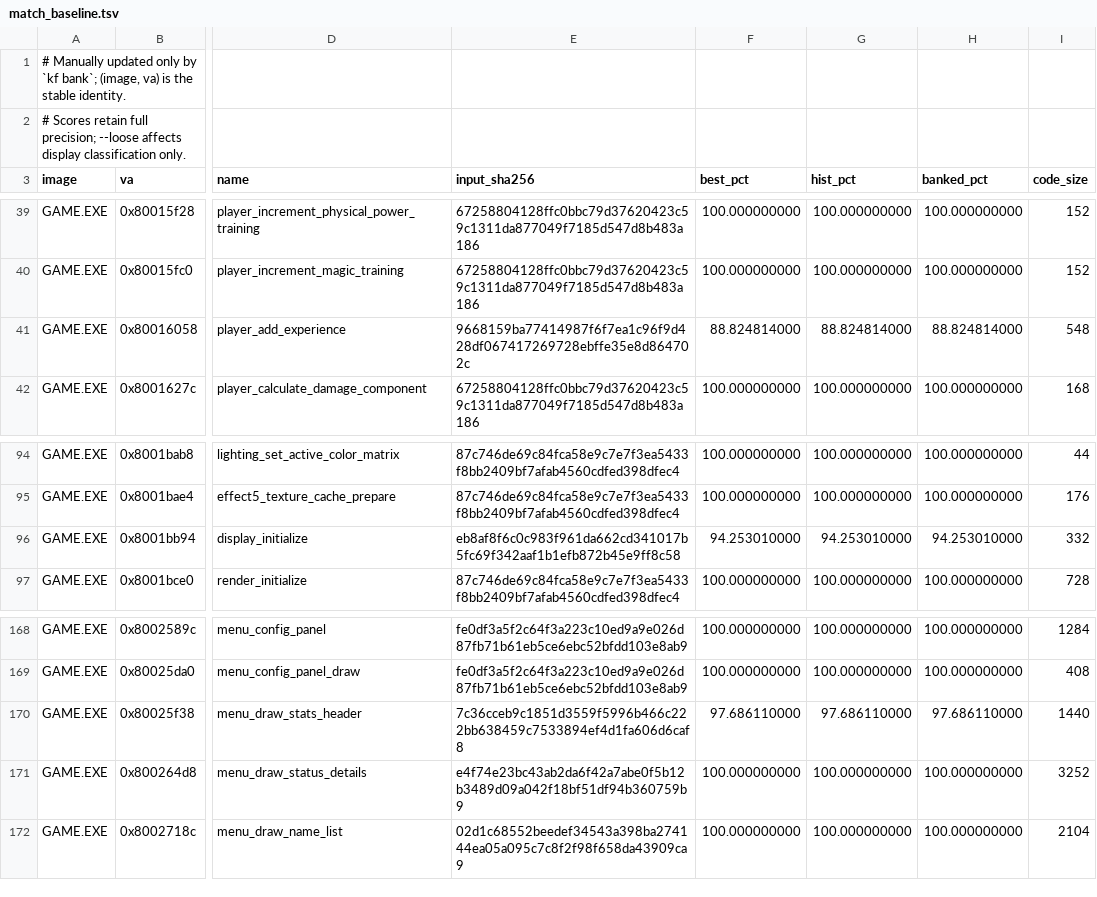
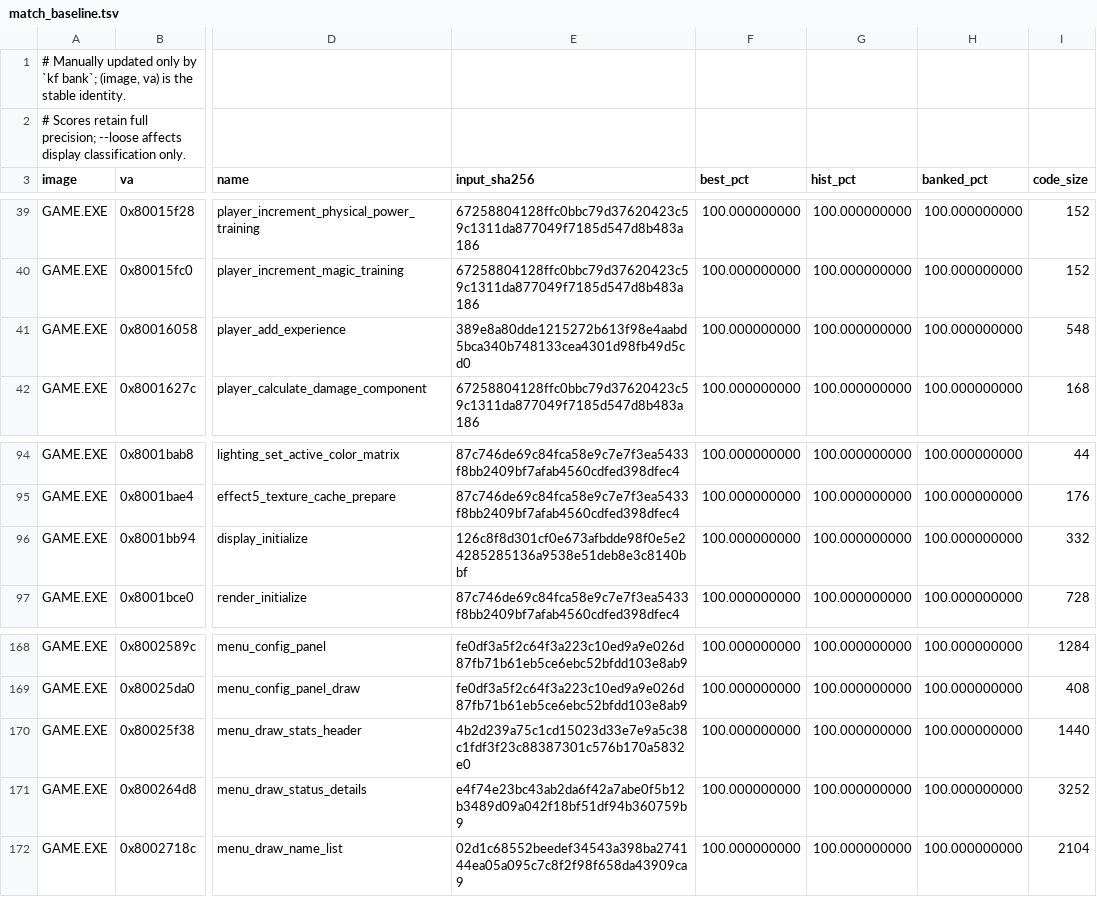
Before and after one commit to sushi-shi/kings-field-decomp, a TSV file: config/match_baseline.tsv, drawn as a sheet; only a part is shown, gaps mark what is left out; the diff names each change by its address in the sheet, - before the commit and + after, or states it on an @@ line.

Commit message:
match: close GAME growth, display and stats header

```diff
--- a/config/match_baseline.tsv
+++ b/config/match_baseline.tsv
-E41 (input_sha256): 9668159ba77414987f6f7ea1c96f9d428df067417269728ebffe35e8d864702c
+E41 (input_sha256): 389e8a80dde1215272b613f98e4aabd5bca340b748133cea4301d98fb49d5cd0
-F41 (best_pct): 88.824814000
+F41 (best_pct): 100.000000000
-G41 (hist_pct): 88.824814000
+G41 (hist_pct): 100.000000000
-H41 (banked_pct): 88.824814000
+H41 (banked_pct): 100.000000000
-E96 (input_sha256): eb8af8f6c0c983f961da662cd341017b5fc69f342aaf1b1efb872b45e9ff8c58
+E96 (input_sha256): 126c8f8d301cf0e673afbdde98f0e5e24285285136a9538e51deb8e3c8140bbf
-F96 (best_pct): 94.253010000
+F96 (best_pct): 100.000000000
-G96 (hist_pct): 94.253010000
+G96 (hist_pct): 100.000000000
-H96 (banked_pct): 94.253010000
+H96 (banked_pct): 100.000000000
-E170 (input_sha256): 7c36cceb9c1851d3559f5996b466c222bb638459c7533894ef4d1fa606d6caf8
+E170 (input_sha256): 4b2d239a75c1cd15023d33e7e9a5c38c1fdf3f23c88387301c576b170a5832e0
-F170 (best_pct): 97.686110000
+F170 (best_pct): 100.000000000
-G170 (hist_pct): 97.686110000
+G170 (hist_pct): 100.000000000
-H170 (banked_pct): 97.686110000
+H170 (banked_pct): 100.000000000
```
Also changed, not shown: 9 other files.
